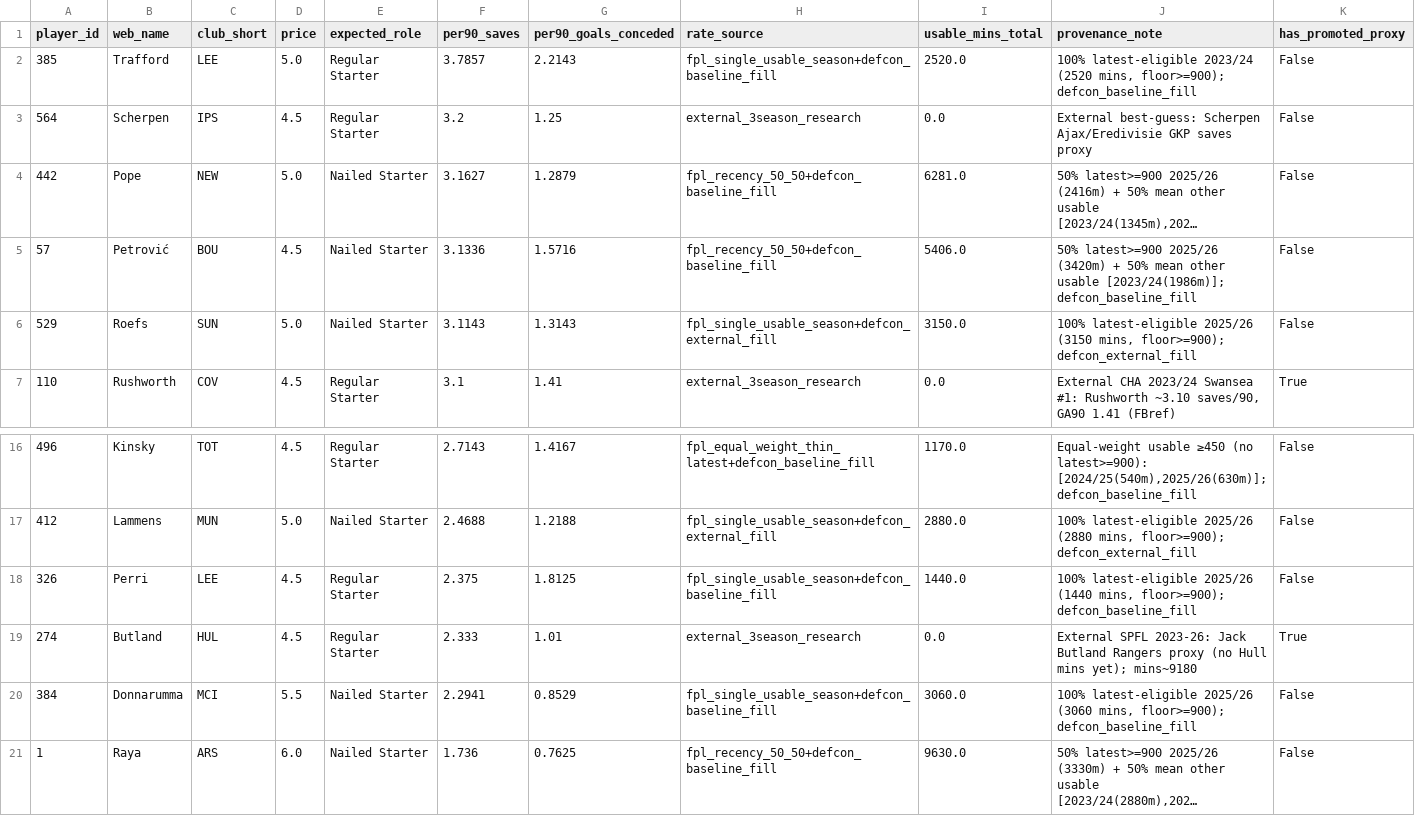
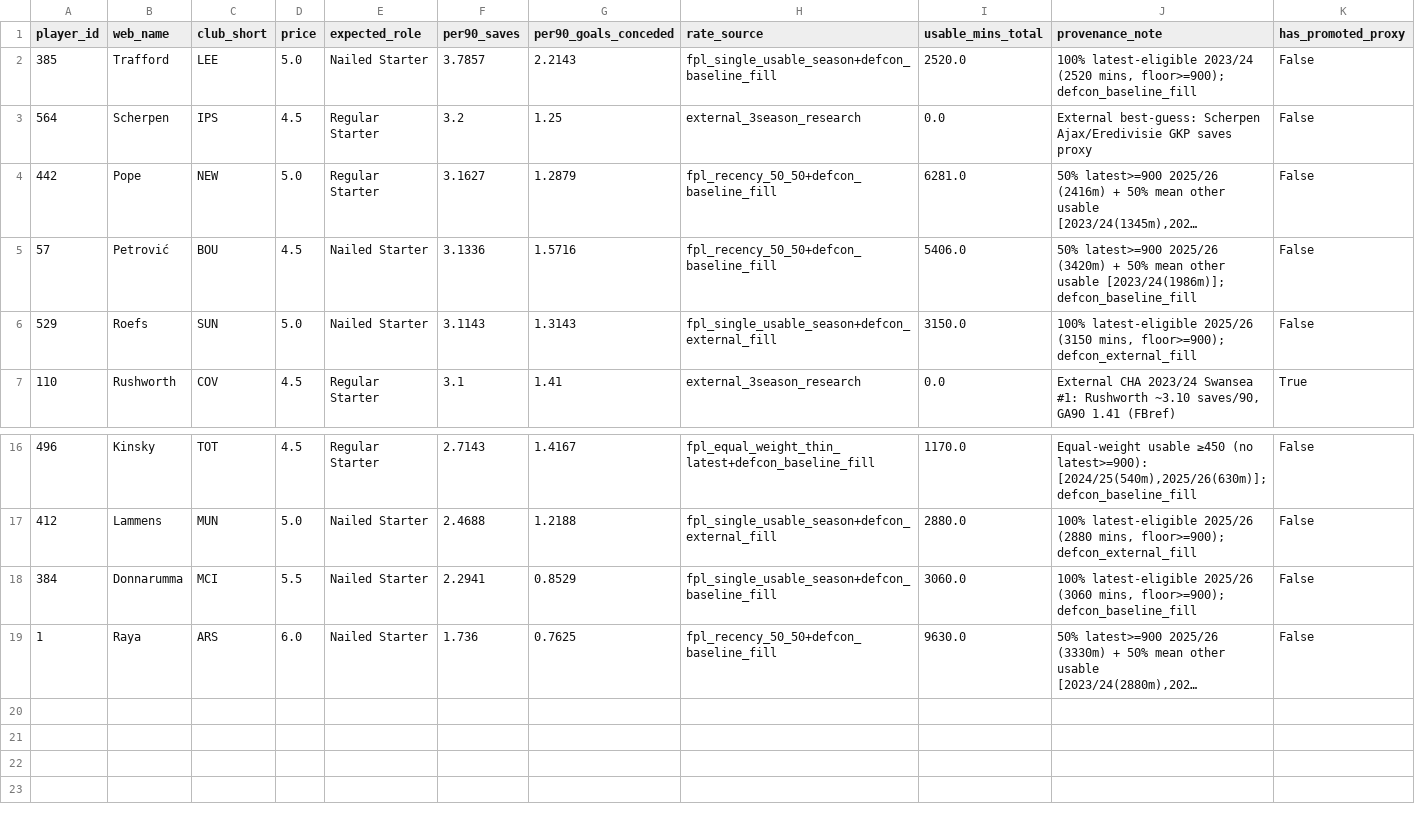
Before and after one commit to JubileeZ/fpl-jubilee-ascent, a CSV file: data/research/gkp-fixture-rotation/gkp_performance_baseline.csv, drawn as a sheet; only a part is shown, gaps mark what is left out; long unchanged cells end in …; the diff names each change by its address in the sheet, - before the commit and + after, or states it on an @@ line.

```diff
--- a/data/research/gkp-fixture-rotation/gkp_performance_baseline.csv
+++ b/data/research/gkp-fixture-rotation/gkp_performance_baseline.csv
-E2 (expected_role): Regular Starter
+E2 (expected_role): Nailed Starter
-E4 (expected_role): Nailed Starter
+E4 (expected_role): Regular Starter
-row 18: 326 | Perri | LEE | 4.5 | Regular Starter | 2.375 | 1.8125 | fpl_single_usable_season+defcon_baseline_fill | 1440.0 | 100% latest-eligible 2025/26 (1440 mins, floor>=900); defcon_baseline_fill | False
-row 19: 274 | Butland | HUL | 4.5 | Regular Starter | 2.333 | 1.01 | external_3season_research | 0.0 | External SPFL 2023-26: Jack Butland Rangers proxy (no Hull mins yet); mins~9180 | True
```
Also changed, not shown: data/research/def-fixture-rotation/def_performance_baseline.csv, data/research/gw1-6-preseason-pipeline/02-expected-stats-gw1-5/gw1-5_projections.csv, 9 other files.
